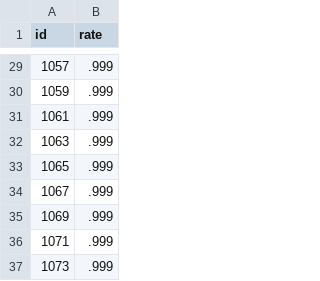
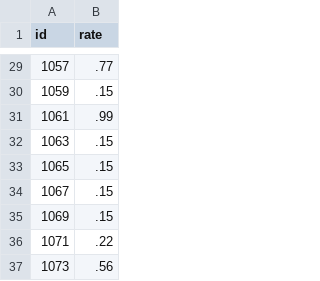
Before and after one commit to nathanhwyoung/oregon_d3, a TSV file: data.tsv, drawn as a sheet; only a part is shown, gaps mark what is left out; the diff covers the shown part only.

```diff
--- a/data.tsv
+++ b/data.tsv
@@ -29,9 +29,9 @@ id	rate
-1057	.999
-1059	.999
-1061	.999
-1063	.999
-1065	.999
-1067	.999
-1069	.999
-1071	.999
-1073	.999
+1057	.77
+1059	.15
+1061	.99
+1063	.15
+1065	.15
+1067	.15
+1069	.15
+1071	.22
+1073	.56
```
Also changed, not shown: 27 edited cells elsewhere in this file, 1 other file.
